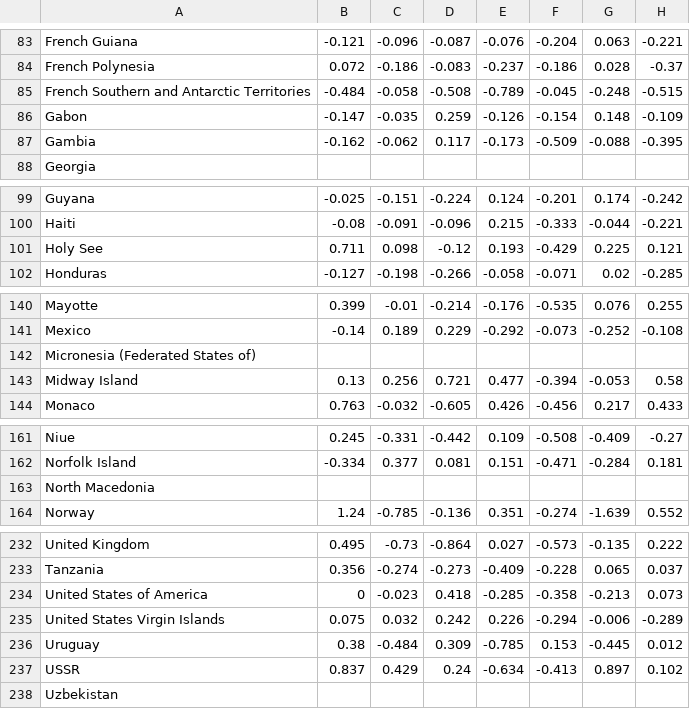
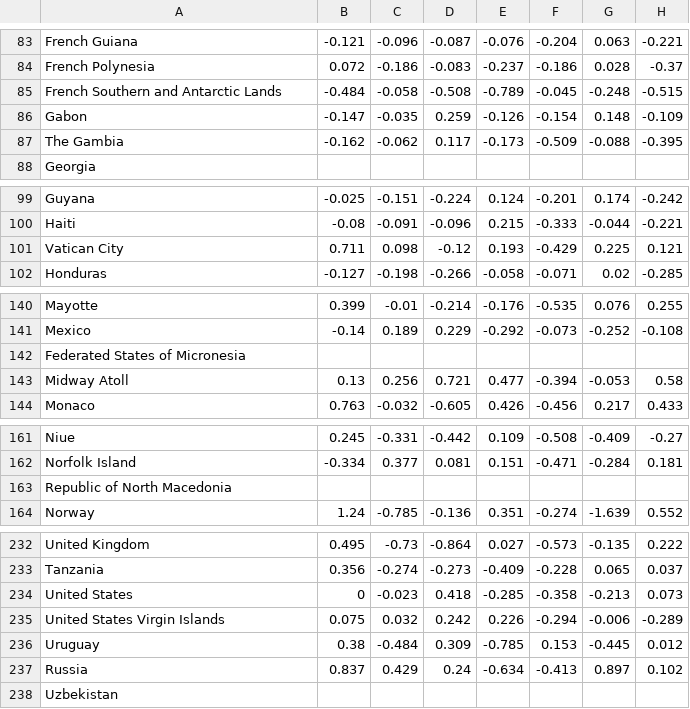
Before and after one commit to sakinahamid/FIT3179, a CSV file: DVII/data/temp_change/Temp_Change_Countries_Wide.csv, drawn as a sheet; only a part is shown, gaps mark what is left out; the diff covers the shown part only; the diff names each change by its address in the sheet, - before the commit and + after, or states it on an @@ line.

```diff
--- a/DVII/data/temp_change/Temp_Change_Countries_Wide.csv
+++ b/DVII/data/temp_change/Temp_Change_Countries_Wide.csv
-A85: French Southern and Antarctic Territories
+A85: French Southern and Antarctic Lands
-A87: Gambia
+A87: The Gambia
-A101: Holy See
+A101: Vatican City
-A142: Micronesia (Federated States of)
+A142: Federated States of Micronesia
-A143: Midway Island
+A143: Midway Atoll
-A163: North Macedonia
+A163: Republic of North Macedonia
-A234: United States of America
+A234: United States
-A237: USSR
+A237: Russia
```
Also changed, not shown: 14 edited cells elsewhere in this file.
